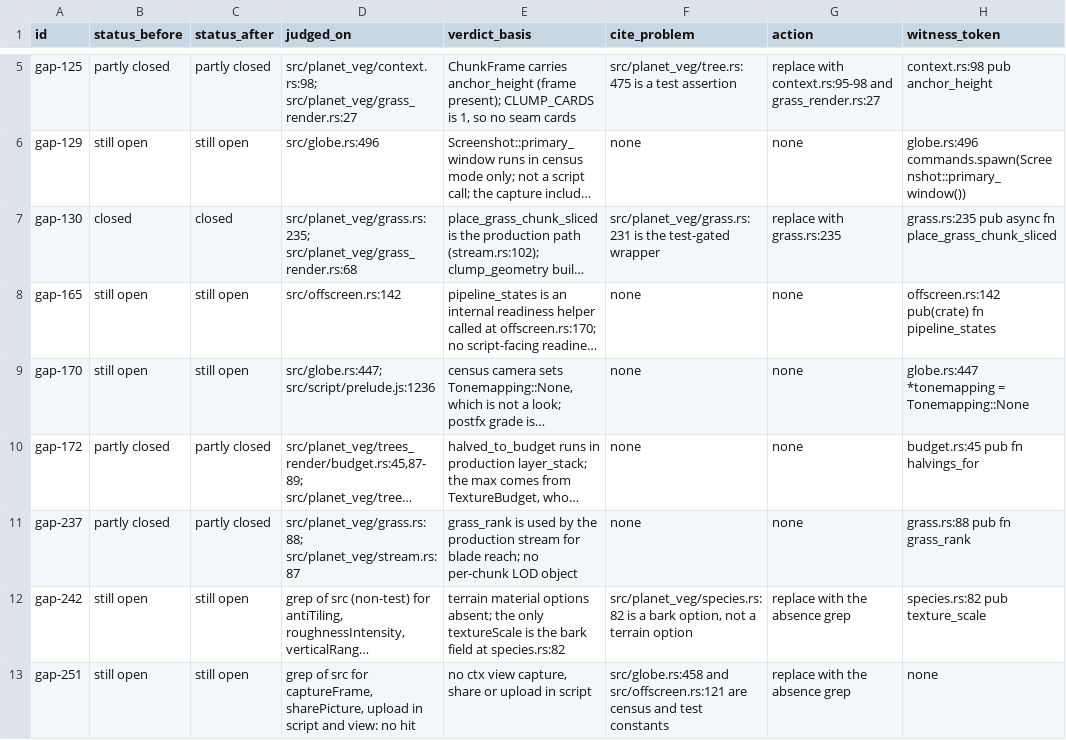
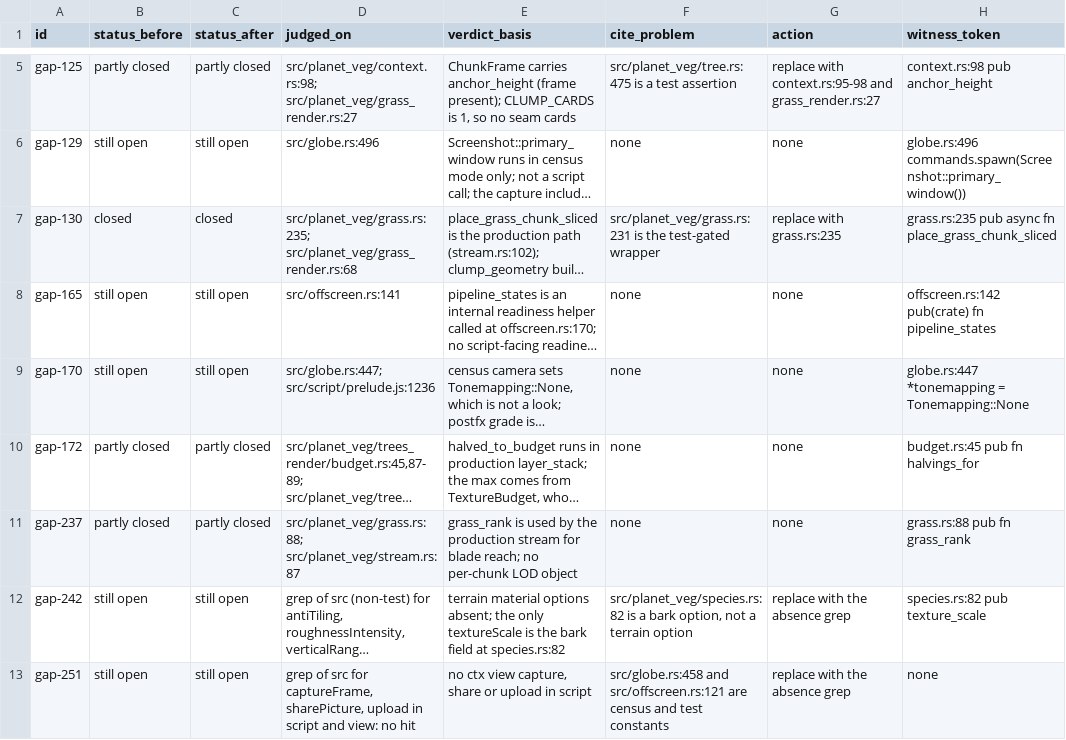
Before and after one commit to AnEntrypoint/extra, a TSV file: docs/bevy-gaps/verdicts-2026-11-25.tsv, drawn as a sheet; only a part is shown, gaps mark what is left out; long unchanged cells end in …; the diff names each change by its address in the sheet, - before the commit and + after, or states it on an @@ line.

```diff
--- a/docs/bevy-gaps/verdicts-2026-11-25.tsv
+++ b/docs/bevy-gaps/verdicts-2026-11-25.tsv
-D8 (judged_on): src/offscreen.rs:142
+D8 (judged_on): src/offscreen.rs:141
```
Also changed, not shown: docs/bevy-gaps/missing-recheck-2026-11-23.tsv, 3 other files.
